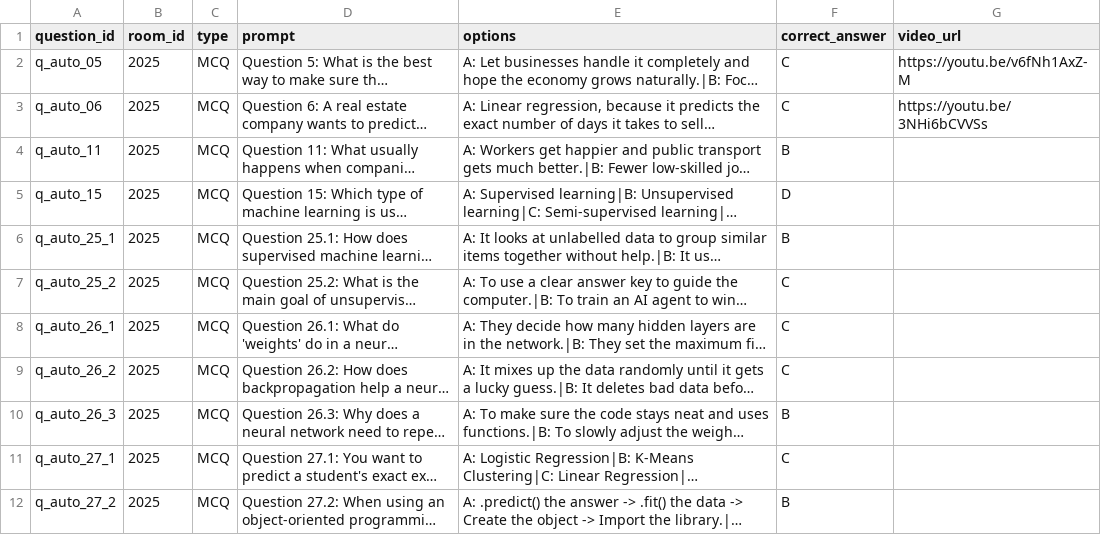
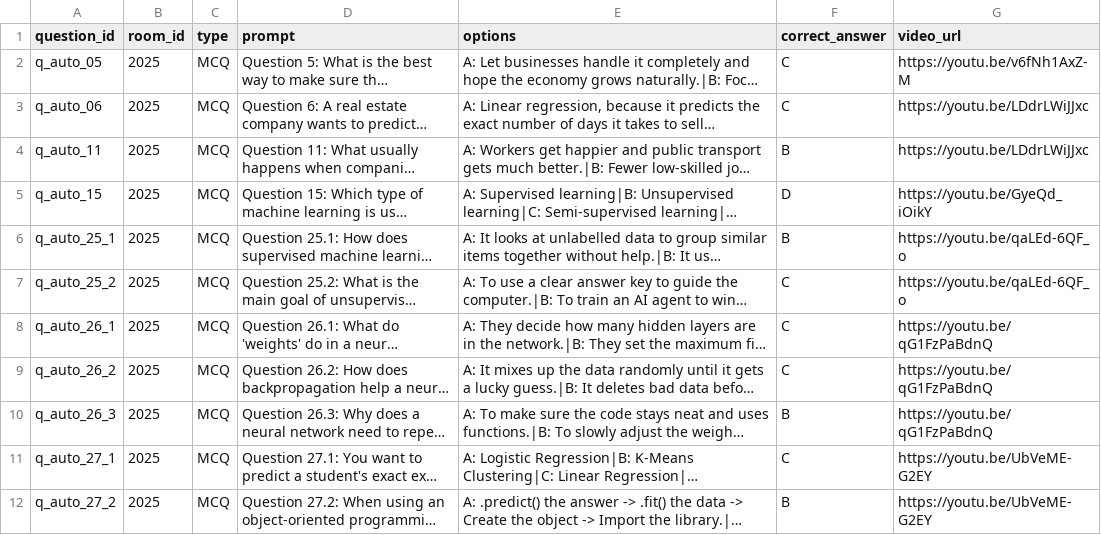
Before and after one commit to Mr-Zamora/pulse_check, a CSV file: database/questions.csv, drawn as a sheet; only a part is shown; long unchanged cells end in …; the diff covers the shown part only; the diff names each change by its address in the sheet, - before the commit and + after, or states it on an @@ line.

Commit message:
Add YouTube video URLs for all remaining questions (Q6, Q11, Q15, Q25-Q33)

```diff
--- a/database/questions.csv
+++ b/database/questions.csv
-G3 (video_url): https://youtu.be/3NHi6bCVVSs
+G3 (video_url): https://youtu.be/LDdrLWiJJxc
-G4 (video_url): (empty)
+G4 (video_url): https://youtu.be/LDdrLWiJJxc
-G5 (video_url): (empty)
+G5 (video_url): https://youtu.be/GyeQd_iOikY
-G6:G7 (video_url): (empty)
+G6:G7 (video_url): https://youtu.be/qaLEd-6QF_o
-G8:G10 (video_url): (empty)
+G8:G10 (video_url): https://youtu.be/qG1FzPaBdnQ
-G11:G12 (video_url): (empty)
+G11:G12 (video_url): https://youtu.be/UbVeME-G2EY
```
Also changed, not shown: 14 edited cells elsewhere in this file.
